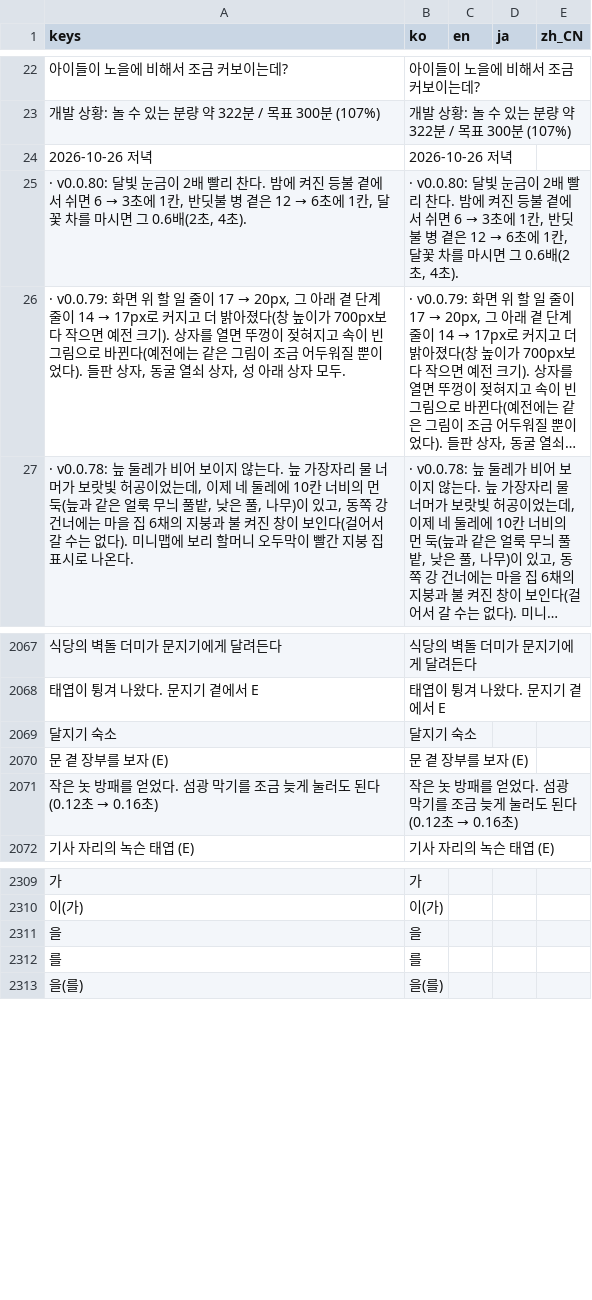
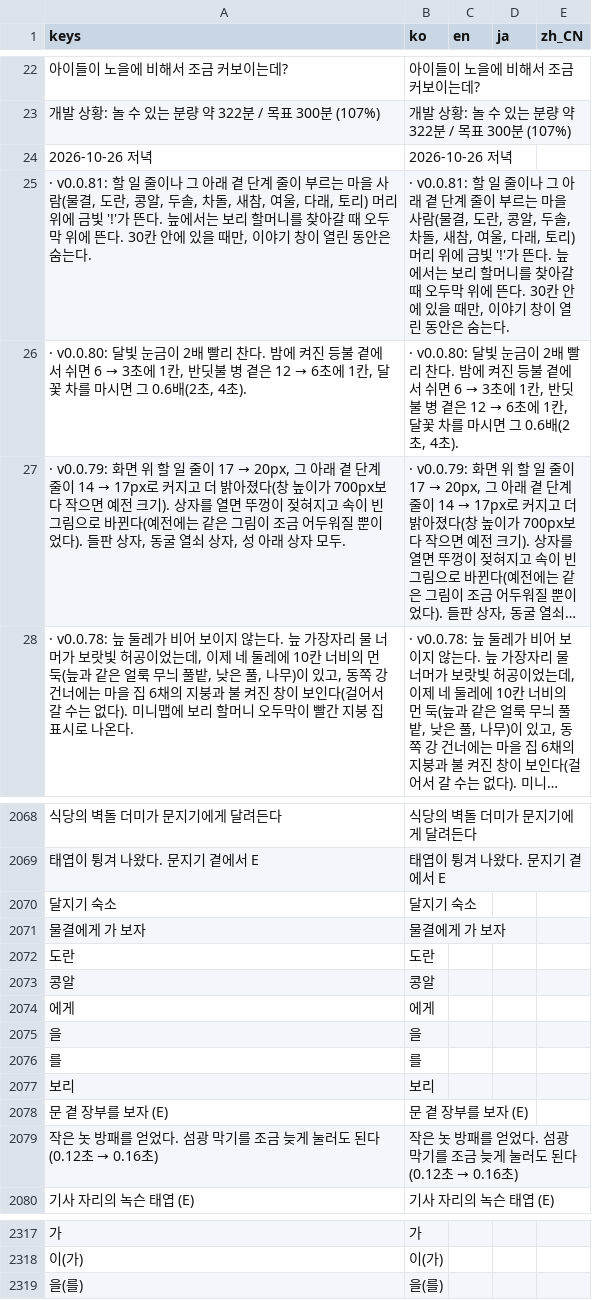
Before and after one commit to destory1984/the-crown-oddity, a CSV file: godot/i18n/text.csv, drawn as a sheet; only a part is shown, gaps mark what is left out; long unchanged cells end in …; the diff names each change by its address in the sheet, - before the commit and + after, or states it on an @@ line.

```diff
--- a/godot/i18n/text.csv
+++ b/godot/i18n/text.csv
+row 25: · v0.0.81: 할 일 줄이나 그 아래 곁 단계 줄이 부르는 마을 사람(물결, 도란, 콩알, 두솔, 차돌, 새참, 여울, 다래, 토리) 머리 위에 금빛 '!'가 뜬다. 늪에서는 보리 할머니를 찾아갈 때 오두막 위에 뜬다. 30칸 안에 있을 때만, 이야기 창이 열린 동안은 숨는다. | · v0.0.81: 할 일 줄이나 그 아래 곁 단계 줄이 부르는 마을 사람(물결, 도란, 콩알, 두솔, 차돌, 새참, 여울, 다래, 토리) 머리 위에 금빛 '!'가 뜬다. 늪에서는 보리 할머니를 찾아갈 때 오두막 위에 뜬다. 30칸 안에 있을 때만, 이야기 창이 열린 동안은 숨는다.
+row 2071: 물결에게 가 보자 | 물결에게 가 보자
+row 2072: 도란 | 도란
+row 2073: 콩알 | 콩알
+row 2074: 에게 | 에게
@@ row 2311 moved to row 2075: 을 @@
@@ row 2312 moved to row 2076: 를 @@
+row 2077: 보리 | 보리
```
Also changed, not shown: 9 other files.
